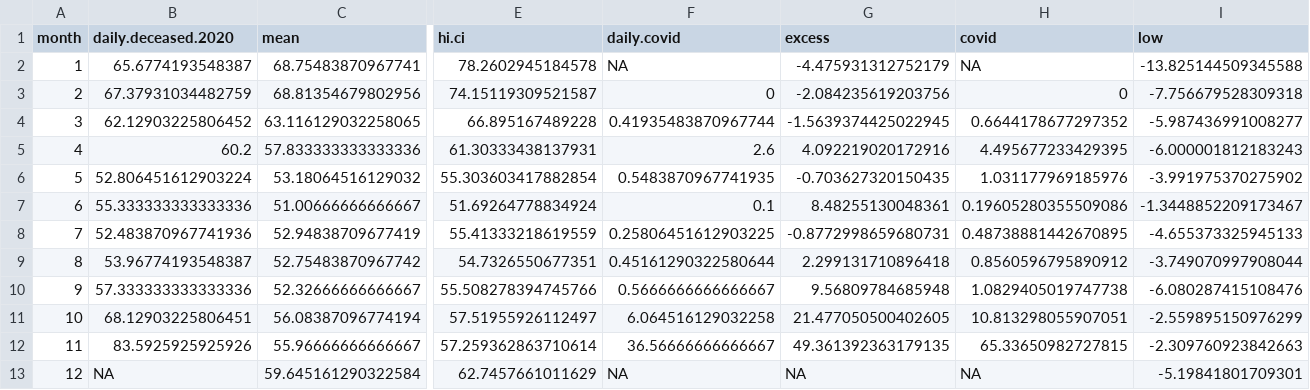
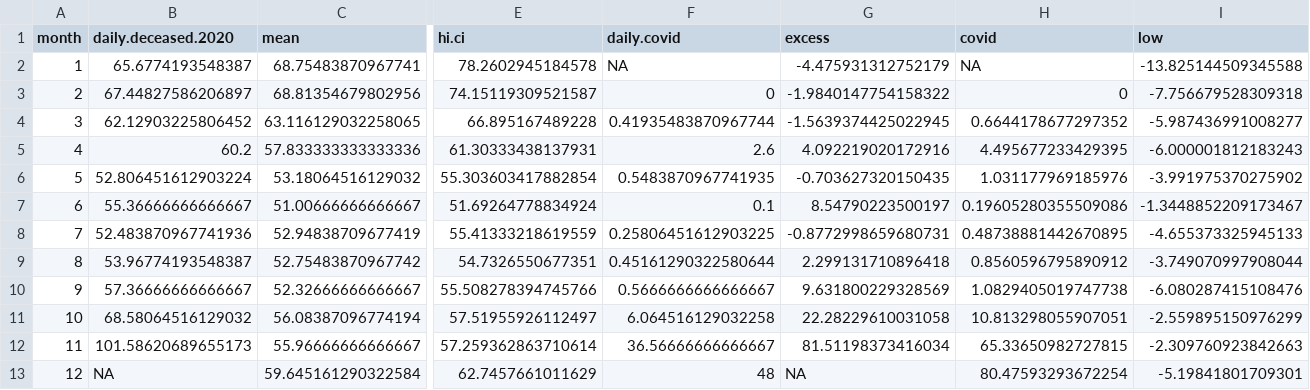
Before and after one commit to majazaloznik/covid-19_deaths, a CSV file: outputs/monthly.excess.deaths.csv, drawn as a sheet; only a part is shown, gaps mark what is left out; the diff names each change by its address in the sheet, - before the commit and + after, or states it on an @@ line.

```diff
--- a/outputs/monthly.excess.deaths.csv
+++ b/outputs/monthly.excess.deaths.csv
-B3 (daily.deceased.2020): 67.37931034482759
+B3 (daily.deceased.2020): 67.44827586206897
-G3 (excess): -2.084235619203756
+G3 (excess): -1.9840147754158322
-B7 (daily.deceased.2020): 55.333333333333336
+B7 (daily.deceased.2020): 55.36666666666667
-G7 (excess): 8.48255130048361
+G7 (excess): 8.54790223500197
-B10 (daily.deceased.2020): 57.333333333333336
+B10 (daily.deceased.2020): 57.36666666666667
-G10 (excess): 9.56809784685948
+G10 (excess): 9.631800229328569
-B11 (daily.deceased.2020): 68.12903225806451
+B11 (daily.deceased.2020): 68.58064516129032
-G11 (excess): 21.477050500402605
+G11 (excess): 22.28229610031058
-B12 (daily.deceased.2020): 83.5925925925926
+B12 (daily.deceased.2020): 101.58620689655173
-G12 (excess): 49.361392363179135
+G12 (excess): 81.51198373416034
-F13 (daily.covid): NA
+F13 (daily.covid): 48
-H13 (covid): NA
+H13 (covid): 80.47593293672254
```
Also changed, not shown: data/age_daily_deaths_slovenia.csv, data/daily_deaths_slovenia.csv, 16 other files.
